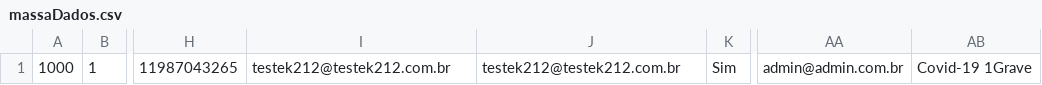
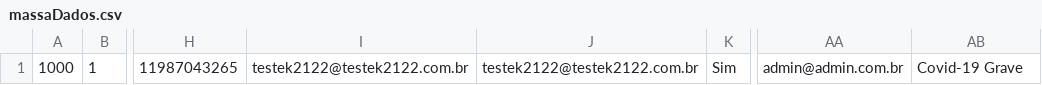
Before and after one commit to keiladuosystem/Projeto1, a CSV file: Triagem/ db/massaDados.csv, drawn as a sheet; only a part is shown, gaps mark what is left out; the diff names each change by its address in the sheet, - before the commit and + after, or states it on an @@ line.

Commit message:
Massa de Testes
Massa de Testes

```diff
--- a/Triagem/ db/massaDados.csv
+++ b/Triagem/ db/massaDados.csv
-I1: testek212@testek212.com.br
+I1: testek2122@testek2122.com.br
-J1: testek212@testek212.com.br
+J1: testek2122@testek2122.com.br
-AB1: Covid-19 1Grave
+AB1: Covid-19 Grave
```
